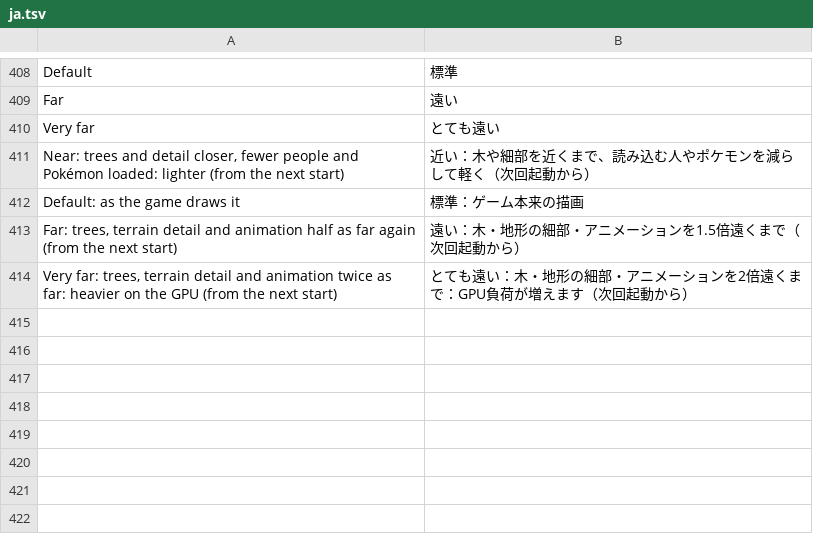
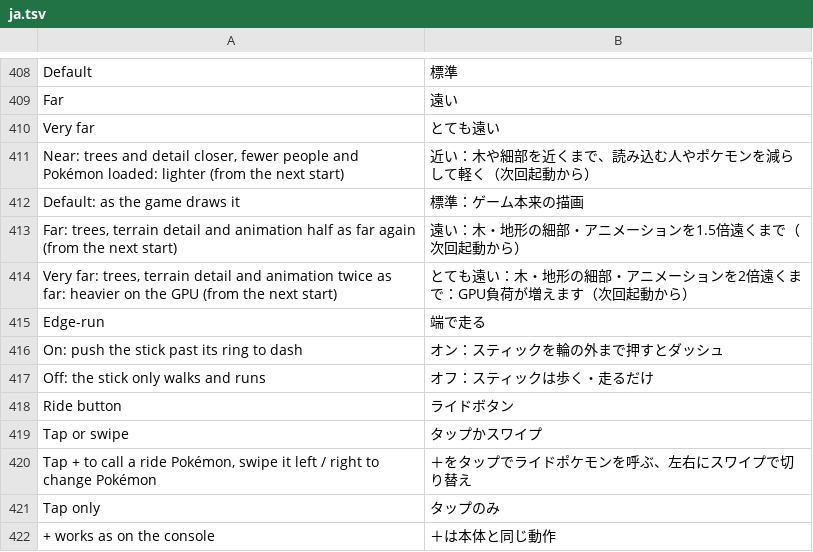
Before and after one commit to drglitchyphd/Galar-Native-Android, a TSV file: dm/android/app/assets/lang/ja.tsv, drawn as a sheet; only a part is shown, gaps mark what is left out; the diff names each change by its address in the sheet, - before the commit and + after, or states it on an @@ line.

Commit message:
Touch: edge-run and the ride button's swipe (Legends: Arceus)
The game's own moves on the existing controls, with the buttons taken from
the game's help text and its HUD guide table:
- Edge-run (DM_TOUCH_EDGE_RUN, on): the thumb pushed past the stick's ring
  (1.25 x its radius) presses the left stick once (Dash), re-armed once
  the thumb is back inside (0.6 x).
- Ride button (DM_TOUCH_RIDE_SWIPE, on): + acts on release; a sideways
  swipe on it is D-pad Left / Right (change ride Pokemon), a tap is +
  (call a ride Pokemon).
Both in Settings -> Touch controls (es / pt / fr / ja), changed live.
Not phone-tested.

```diff
--- a/dm/android/app/assets/lang/ja.tsv
+++ b/dm/android/app/assets/lang/ja.tsv
+row 415: Edge-run | 端で走る
+row 416: On: push the stick past its ring to dash | オン：スティックを輪の外まで押すとダッシュ
+row 417: Off: the stick only walks and runs | オフ：スティックは歩く・走るだけ
+row 418: Ride button | ライドボタン
+row 419: Tap or swipe | タップかスワイプ
+row 420: Tap + to call a ride Pokémon, swipe it left / right to change Pokémon | ＋をタップでライドポケモンを呼ぶ、左右にスワイプで切り替え
+row 421: Tap only | タップのみ
+row 422: + works as on the console | ＋は本体と同じ動作
```
Also changed, not shown: dm/android/app/assets/lang/es.tsv, dm/android/app/assets/lang/fr.tsv, 4 other files.
